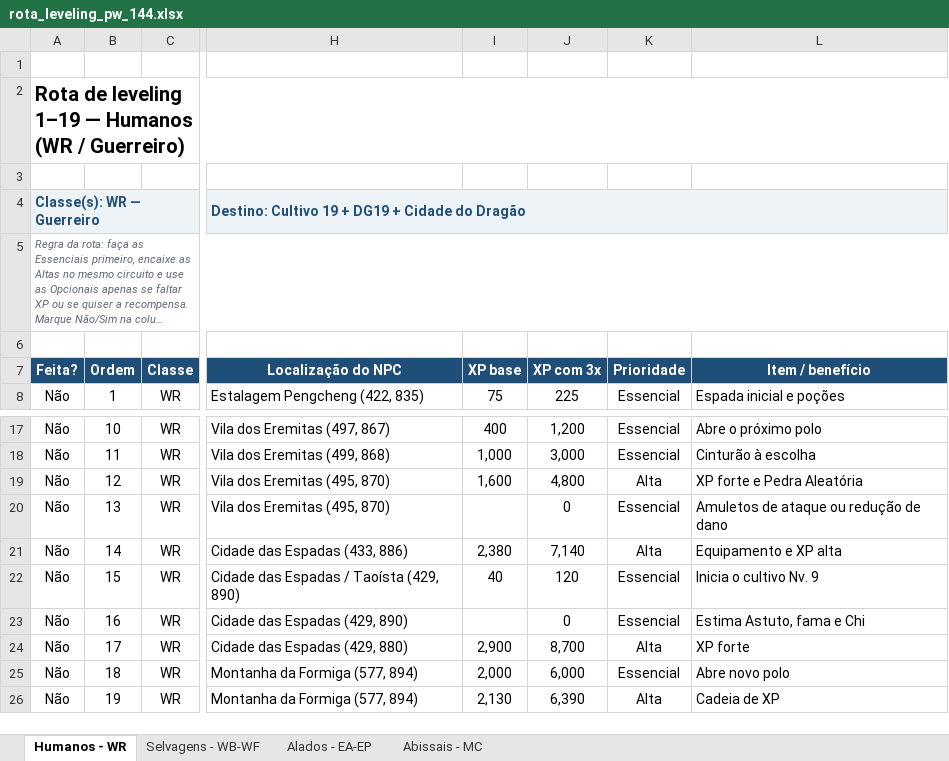
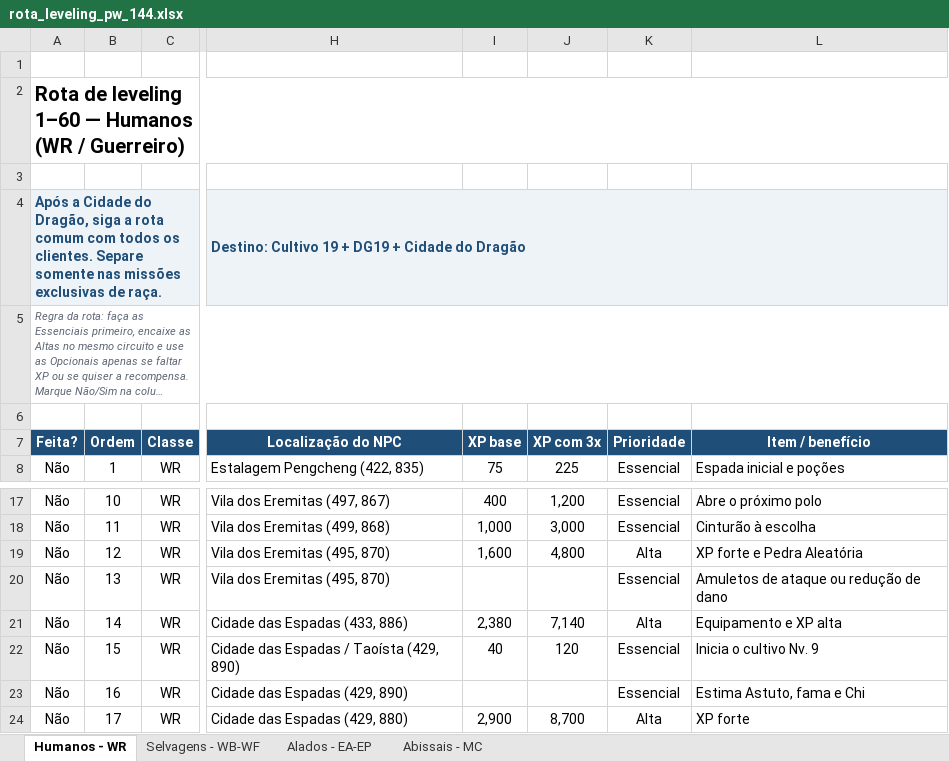
Before and after one commit to RogerCarvalhoOliveira/PWOverlay, an Excel workbook: data/rota_leveling_pw_144.xlsx, sheet Humanos - WR, drawn as a sheet; only a part is shown, gaps mark what is left out; the shorter side is filled out with more unchanged rows; long unchanged cells end in …; values as stored, in another font and other column widths than the file's, no borders; conditional formats and table styles not drawn; the diff covers the shown part only; the diff names each change by its address in the sheet, - before the commit and + after, or states it on an @@ line.

Commit message:
Expande rotas compartilhadas até o nível 60

```diff
--- a/data/rota_leveling_pw_144.xlsx (sheet Humanos - WR)
+++ b/data/rota_leveling_pw_144.xlsx (sheet Humanos - WR)
-A2 (Feita?): …de leveling 1–19 — Humanos…
+A2 (Feita?): …de leveling 1–60 — Humanos…
-A4 (Feita?): Classe(s): WR — Guerreiro
+A4 (Feita?): Após a Cidade do Dragão, siga a rota comum com todos os clientes. Separe somente nas missões exclusivas de raça.
-J20 (XP com 3x): 0
+J20 (XP com 3x): (empty)
-J23 (XP com 3x): 0
+J23 (XP com 3x): (empty)
```
Also changed, not shown: 83 added rows and 2 edited cells elsewhere in this sheet, sheet Selvagens - WB-WF, sheet Alados - EA-EP, sheet Abissais - MC, formulas that keep their value, 8 other files.
